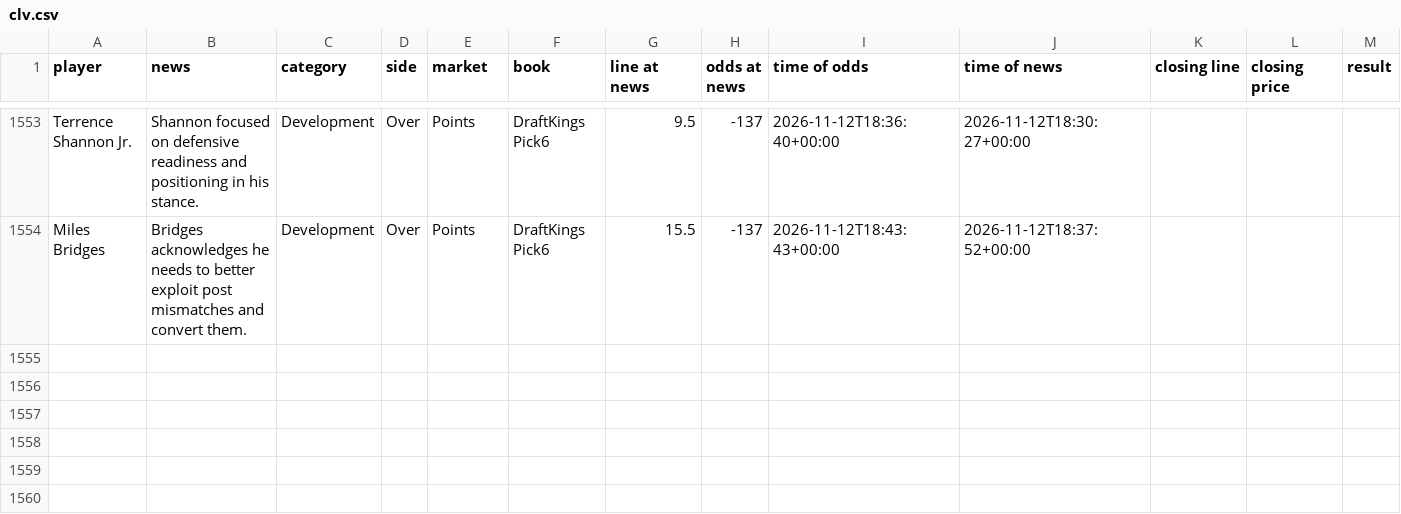
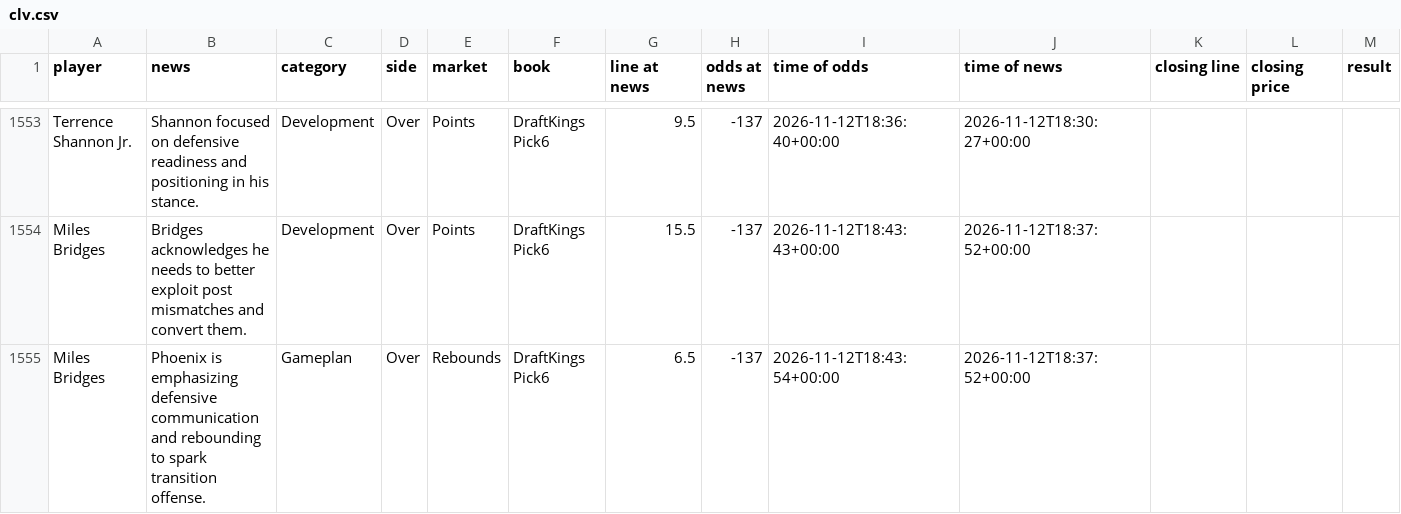
Before and after one commit to jriordan55/nba-news-scanner, a CSV file: data/clv.csv, drawn as a sheet; only a part is shown, gaps mark what is left out; rows hold the shown columns only; the diff names each change by its address in the sheet, - before the commit and + after, or states it on an @@ line.

```diff
--- a/data/clv.csv
+++ b/data/clv.csv
+row 1555: Miles Bridges | Phoenix is emphasizing defensive communication and rebounding to spark transition offense. | Gameplan | Over | Rebounds | DraftKings Pick6 | 6.5 | -137 | 2026-11-12T18:43:54+00:00 | 2026-11-12T18:37:52+00:00
```
Also changed, not shown: 1 other file.
